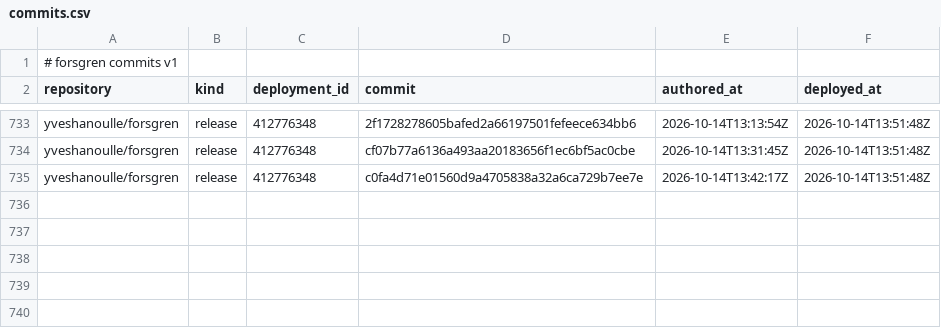
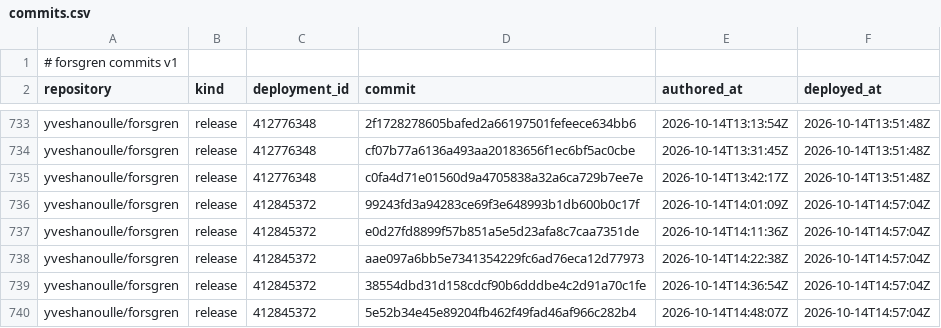
Before and after one commit to yveshanoulle/forsgren-metrics, a CSV file: data/commits.csv, drawn as a sheet; only a part is shown, gaps mark what is left out; the diff names each change by its address in the sheet, - before the commit and + after, or states it on an @@ line.

```diff
--- a/data/commits.csv
+++ b/data/commits.csv
+row 736: yveshanoulle/forsgren | release | 412845372 | 99243fd3a94283ce69f3e648993b1db600b0c17f | 2026-10-14T14:01:09Z | 2026-10-14T14:57:04Z
+row 737: yveshanoulle/forsgren | release | 412845372 | e0d27fd8899f57b851a5e5d23afa8c7caa7351de | 2026-10-14T14:11:36Z | 2026-10-14T14:57:04Z
+row 738: yveshanoulle/forsgren | release | 412845372 | aae097a6bb5e7341354229fc6ad76eca12d77973 | 2026-10-14T14:22:38Z | 2026-10-14T14:57:04Z
+row 739: yveshanoulle/forsgren | release | 412845372 | 38554dbd31d158cdcf90b6dddbe4c2d91a70c1fe | 2026-10-14T14:36:54Z | 2026-10-14T14:57:04Z
+row 740: yveshanoulle/forsgren | release | 412845372 | 5e52b34e45e89204fb462f49fad46af966c282b4 | 2026-10-14T14:48:07Z | 2026-10-14T14:57:04Z
```
Also changed, not shown: data/deployments.csv, data/issues.csv, 2 other files.
